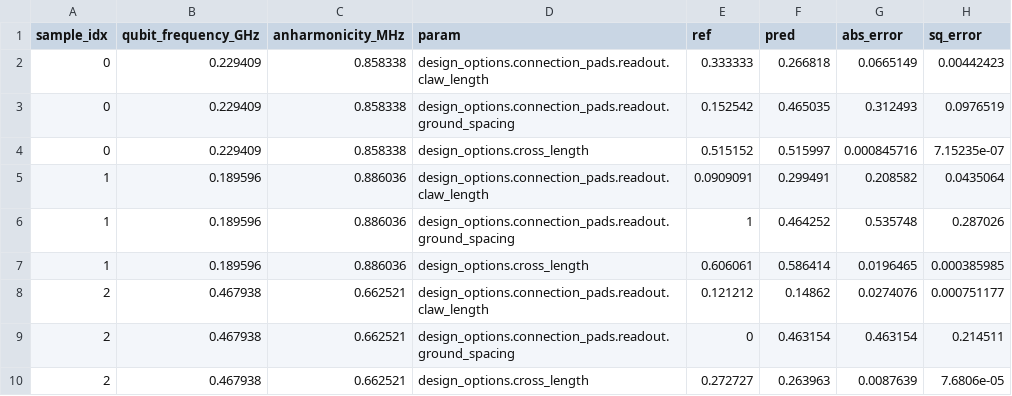
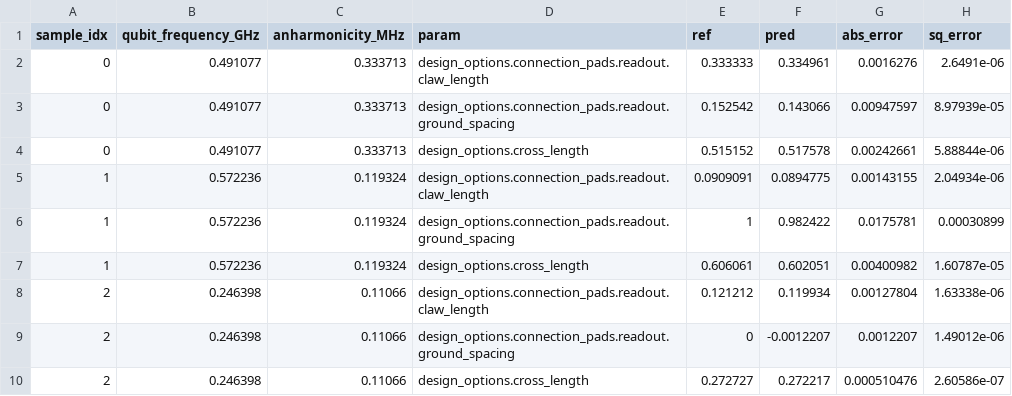
Before and after one commit to abhishekchak52/ML_qubit_design, a CSV file: model_predict_qubit_TransmonCross_cap_matrix/predictions_and_errors_one_hot.csv, drawn as a sheet.

```diff
--- a/model_predict_qubit_TransmonCross_cap_matrix/predictions_and_errors_one_hot.csv
+++ b/model_predict_qubit_TransmonCross_cap_matrix/predictions_and_errors_one_hot.csv
@@ -1,10 +1,10 @@
 sample_idx,qubit_frequency_GHz,anharmonicity_MHz,param,ref,pred,abs_error,sq_error
-0,0.229409,0.858338,design_options.connection_pads.readout.claw_length,0.333333,0.266818,0.0665149,0.00442423
-0,0.229409,0.858338,design_options.connection_pads.readout.ground_spacing,0.152542,0.465035,0.312493,0.0976519
-0,0.229409,0.858338,design_options.cross_length,0.515152,0.515997,0.000845716,7.15235e-07
-1,0.189596,0.886036,design_options.connection_pads.readout.claw_length,0.0909091,0.299491,0.208582,0.0435064
-1,0.189596,0.886036,design_options.connection_pads.readout.ground_spacing,1,0.464252,0.535748,0.287026
-1,0.189596,0.886036,design_options.cross_length,0.606061,0.586414,0.0196465,0.000385985
-2,0.467938,0.662521,design_options.connection_pads.readout.claw_length,0.121212,0.14862,0.0274076,0.000751177
-2,0.467938,0.662521,design_options.connection_pads.readout.ground_spacing,0,0.463154,0.463154,0.214511
-2,0.467938,0.662521,design_options.cross_length,0.272727,0.263963,0.0087639,7.6806e-05
+0,0.491077,0.333713,design_options.connection_pads.readout.claw_length,0.333333,0.334961,0.0016276,2.6491e-06
+0,0.491077,0.333713,design_options.connection_pads.readout.ground_spacing,0.152542,0.143066,0.00947597,8.97939e-05
+0,0.491077,0.333713,design_options.cross_length,0.515152,0.517578,0.00242661,5.88844e-06
+1,0.572236,0.119324,design_options.connection_pads.readout.claw_length,0.0909091,0.0894775,0.00143155,2.04934e-06
+1,0.572236,0.119324,design_options.connection_pads.readout.ground_spacing,1,0.982422,0.0175781,0.00030899
+1,0.572236,0.119324,design_options.cross_length,0.606061,0.602051,0.00400982,1.60787e-05
+2,0.246398,0.11066,design_options.connection_pads.readout.claw_length,0.121212,0.119934,0.00127804,1.63338e-06
+2,0.246398,0.11066,design_options.connection_pads.readout.ground_spacing,0,-0.0012207,0.0012207,1.49012e-06
+2,0.246398,0.11066,design_options.cross_length,0.272727,0.272217,0.000510476,2.60586e-07
```
Also changed, not shown: model_predict_qubit_TransmonCross_cap_matrix/history_losses.csv, model_predict_qubit_TransmonCross_cap_matrix/predictions_and_errors_unscaled_one_hot.csv, 24 other files.
